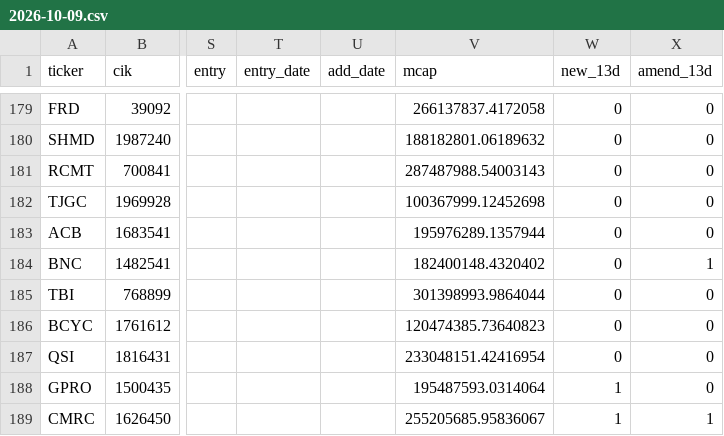
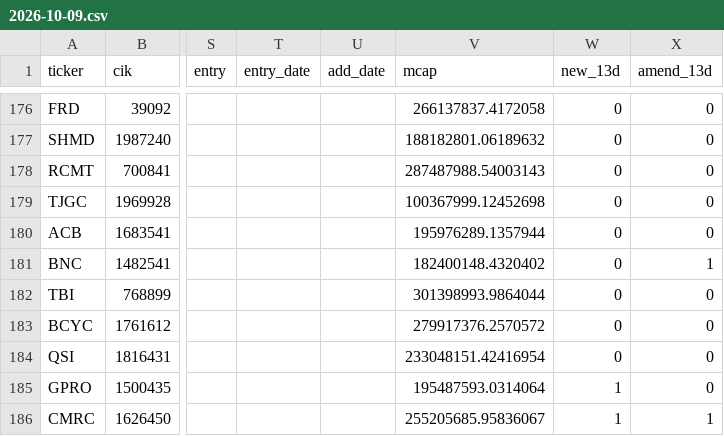
Before and after one commit to wangningran/alpha-breakout, a CSV file: reports/daily/2026-10-09.csv, drawn as a sheet; only a part is shown, gaps mark what is left out; addresses are those after the commit; the diff covers the shown part only; the diff names each change by its address in the sheet, - before the commit and + after, or states it on an @@ line.

```diff
--- a/reports/daily/2026-10-09.csv
+++ b/reports/daily/2026-10-09.csv
-V183 (mcap): 120474385.73640823
+V183 (mcap): 279917376.2570572
```
Also changed, not shown: 6 removed rows and 3 edited cells elsewhere in this file, 3 other files.
